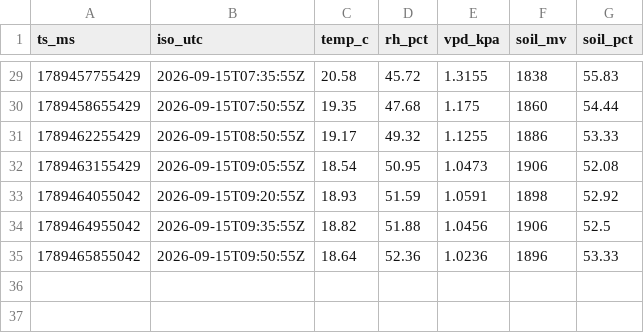
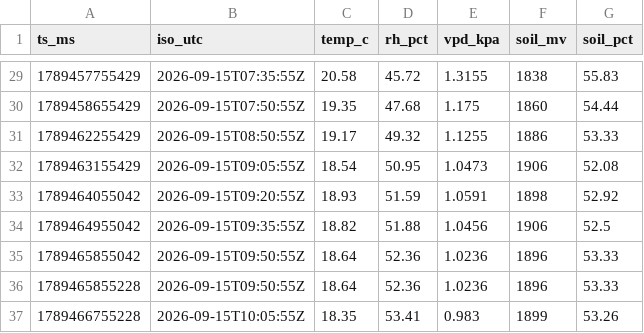
Before and after one commit to 3-mmc/olive-data, a CSV file: archive/2026-09-15.csv, drawn as a sheet; only a part is shown, gaps mark what is left out.

Commit message:
olive archive 2026-09-15

```diff
--- a/archive/2026-09-15.csv
+++ b/archive/2026-09-15.csv
@@ -35 +35,3 @@ ts_ms,iso_utc,temp_c,rh_pct,vpd_kpa,soil_mv,soil_pct
 1789465855042,2026-09-15T09:50:55Z,18.64,52.36,1.0236,1896,53.33
+1789465855228,2026-09-15T09:50:55Z,18.64,52.36,1.0236,1896,53.33
+1789466755228,2026-09-15T10:05:55Z,18.35,53.41,0.983,1899,53.26
```
